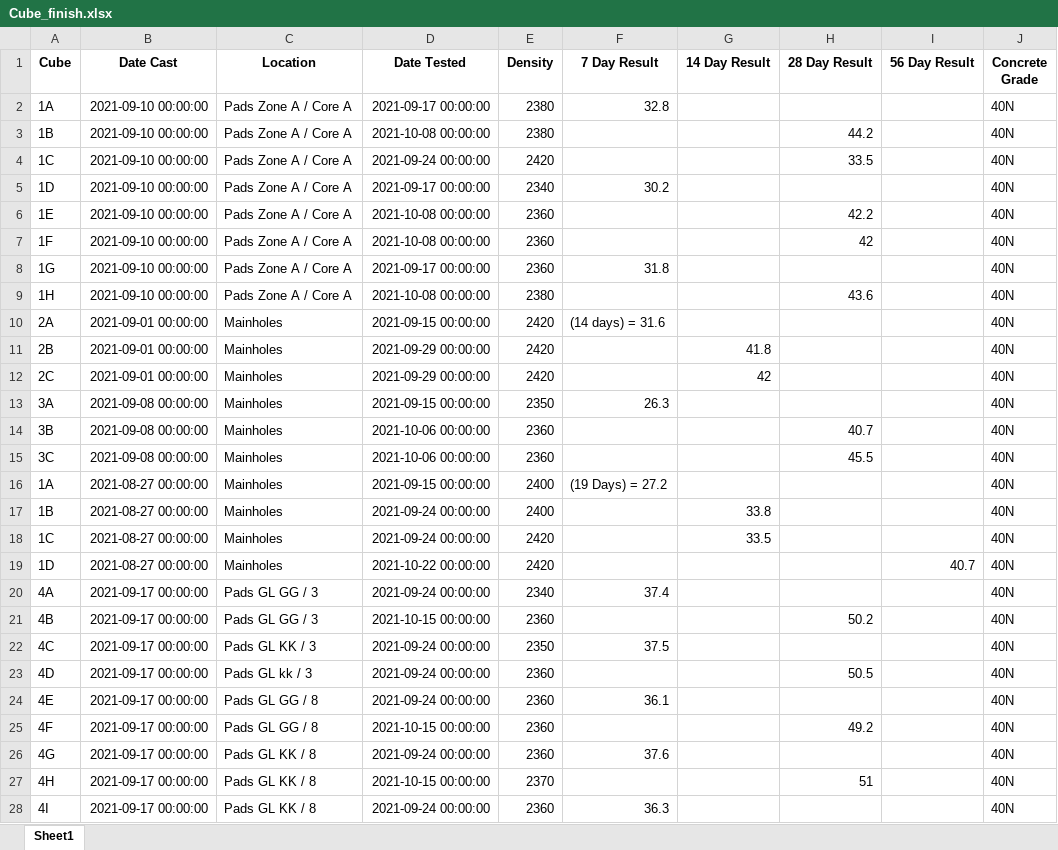
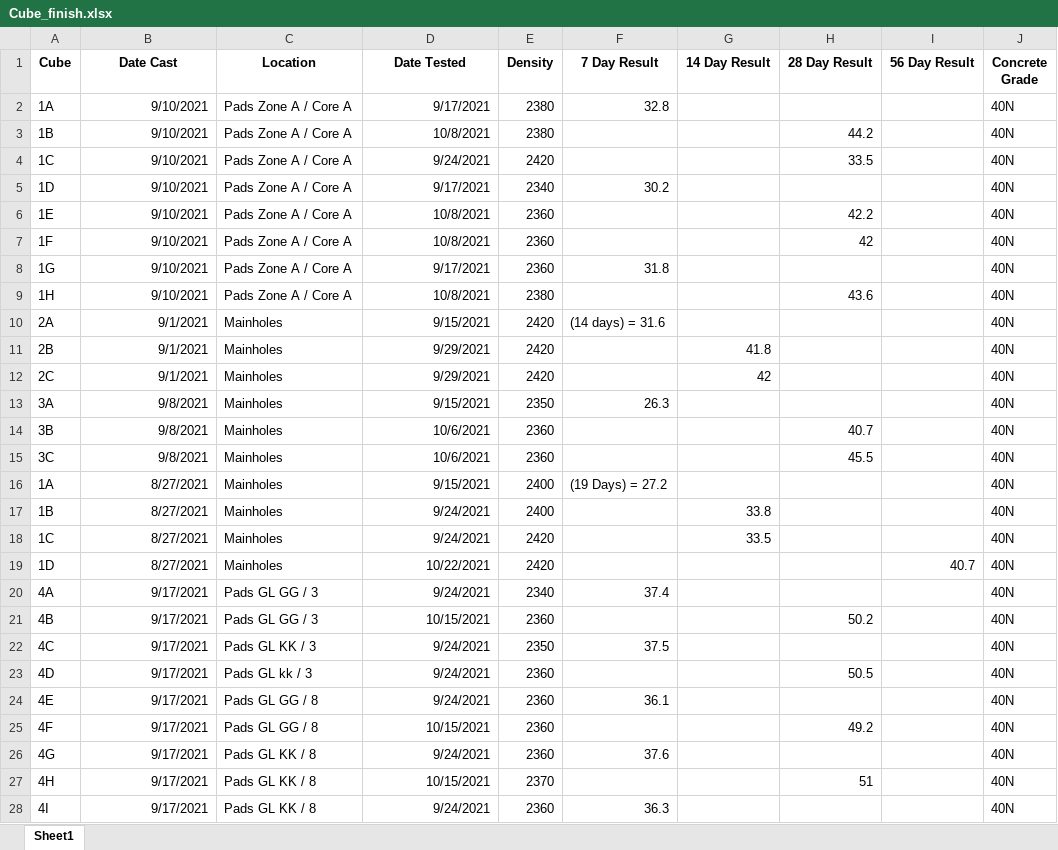
Before and after one commit to warleyzee/read_excel, an Excel workbook: New folder/Cube_finish.xlsx, sheet Sheet1, drawn as a sheet; only a part is shown; values as stored, in another font and other column widths than the file's, no borders; the diff covers the shown part only; the diff names each change by its address in the sheet, - before the commit and + after, or states it on an @@ line.

```diff
--- a/New folder/Cube_finish.xlsx (sheet Sheet1)
+++ b/New folder/Cube_finish.xlsx (sheet Sheet1)
-B2:B9 (Date Cast): 2021-09-10 00:00:00
+B2:B9 (Date Cast): 9/10/2021
-D2 (Date Tested): 2021-09-17 00:00:00
+D2 (Date Tested): 9/17/2021
-D3 (Date Tested): 2021-10-08 00:00:00
+D3 (Date Tested): 10/8/2021
-D4 (Date Tested): 2021-09-24 00:00:00
+D4 (Date Tested): 9/24/2021
-D5 (Date Tested): 2021-09-17 00:00:00
+D5 (Date Tested): 9/17/2021
-D6:D7 (Date Tested): 2021-10-08 00:00:00
+D6:D7 (Date Tested): 10/8/2021
-D8 (Date Tested): 2021-09-17 00:00:00
+D8 (Date Tested): 9/17/2021
-D9 (Date Tested): 2021-10-08 00:00:00
+D9 (Date Tested): 10/8/2021
-B10:B12 (Date Cast): 2021-09-01 00:00:00
+B10:B12 (Date Cast): 9/1/2021
-D10 (Date Tested): 2021-09-15 00:00:00
+D10 (Date Tested): 9/15/2021
-D11:D12 (Date Tested): 2021-09-29 00:00:00
+D11:D12 (Date Tested): 9/29/2021
-B13:B15 (Date Cast): 2021-09-08 00:00:00
+B13:B15 (Date Cast): 9/8/2021
-D13 (Date Tested): 2021-09-15 00:00:00
+D13 (Date Tested): 9/15/2021
-D14:D15 (Date Tested): 2021-10-06 00:00:00
+D14:D15 (Date Tested): 10/6/2021
-B16:B19 (Date Cast): 2021-08-27 00:00:00
+B16:B19 (Date Cast): 8/27/2021
-D16 (Date Tested): 2021-09-15 00:00:00
+D16 (Date Tested): 9/15/2021
-D17:D18 (Date Tested): 2021-09-24 00:00:00
+D17:D18 (Date Tested): 9/24/2021
-D19 (Date Tested): 2021-10-22 00:00:00
+D19 (Date Tested): 10/22/2021
-B20:B28 (Date Cast): 2021-09-17 00:00:00
+B20:B28 (Date Cast): 9/17/2021
-D20 (Date Tested): 2021-09-24 00:00:00
+D20 (Date Tested): 9/24/2021
-D21 (Date Tested): 2021-10-15 00:00:00
+D21 (Date Tested): 10/15/2021
-D22:D24 (Date Tested): 2021-09-24 00:00:00
+D22:D24 (Date Tested): 9/24/2021
-D25 (Date Tested): 2021-10-15 00:00:00
+D25 (Date Tested): 10/15/2021
-D26 (Date Tested): 2021-09-24 00:00:00
+D26 (Date Tested): 9/24/2021
-D27 (Date Tested): 2021-10-15 00:00:00
+D27 (Date Tested): 10/15/2021
-D28 (Date Tested): 2021-09-24 00:00:00
+D28 (Date Tested): 9/24/2021
```
Also changed, not shown: 976 edited cells elsewhere in this sheet, Cube_finish.xlsx, pdf_file/Cube_finish.xlsx, 25 other files.
